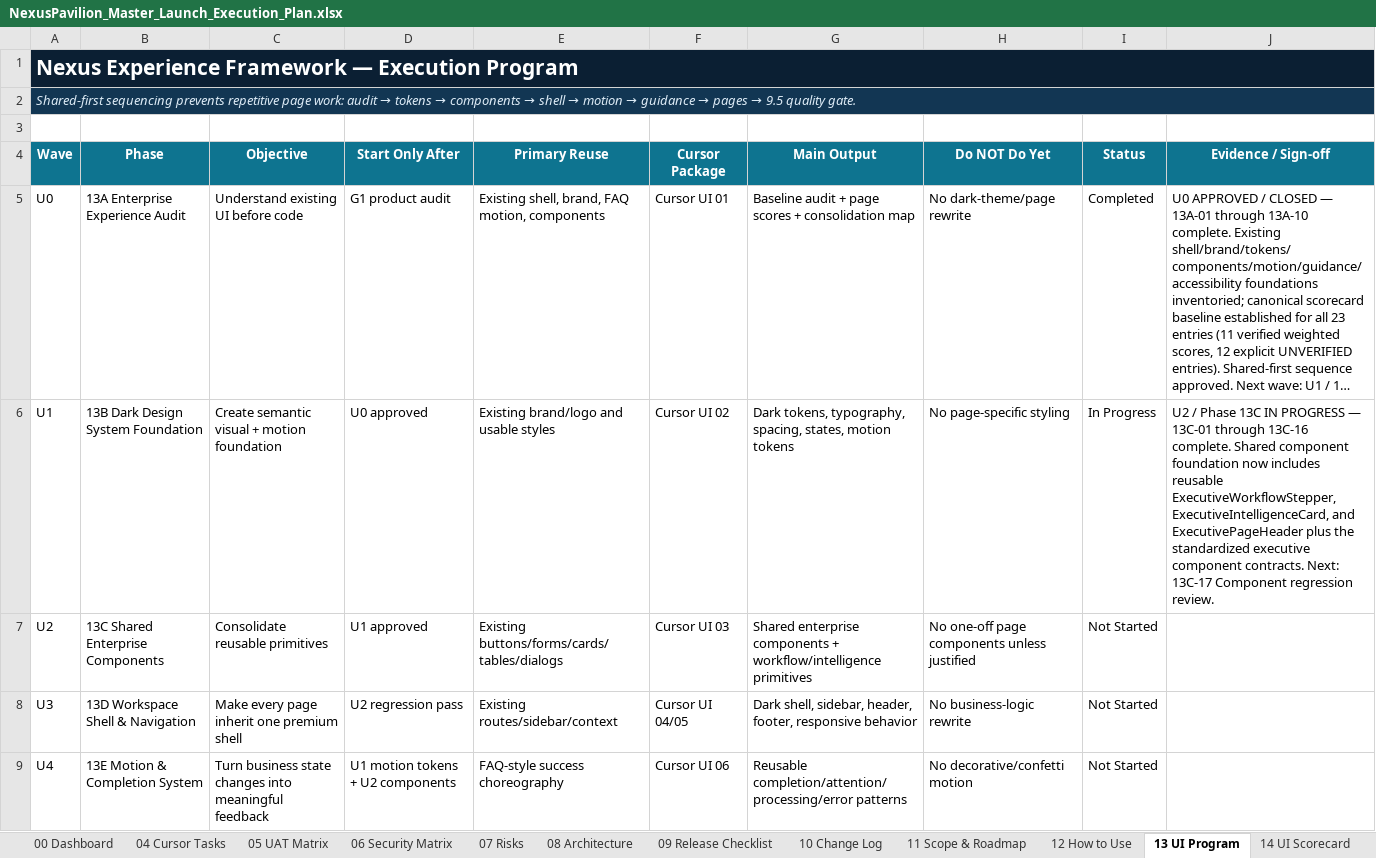
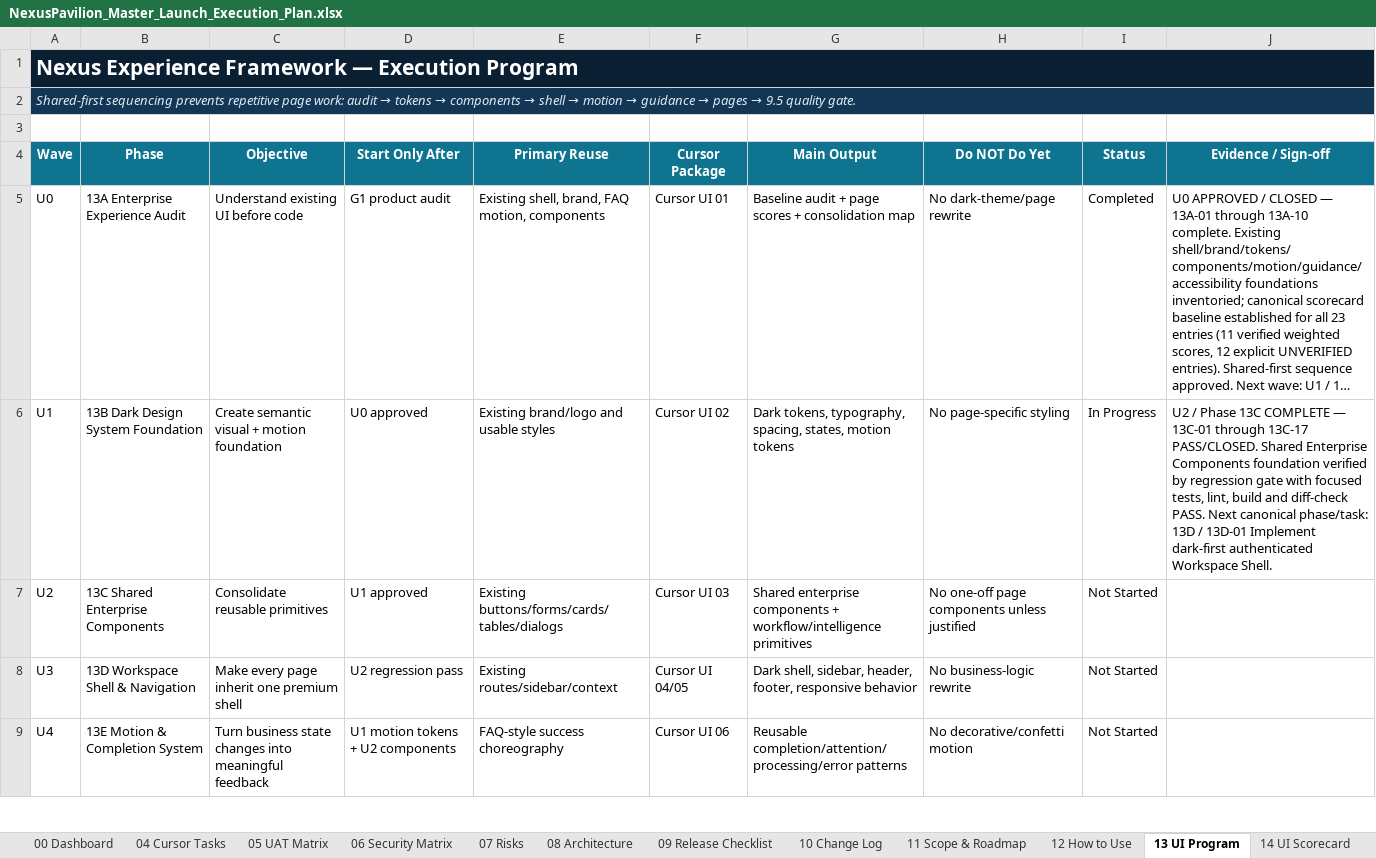
Before and after one commit to amirtaheri1978-cyber/nexuspavilion-core, an Excel workbook: docs/governance/NexusPavilion_Master_Launch_Execution_Plan.xlsx, sheet 13 UI Program, drawn as a sheet; only a part is shown; long unchanged cells end in …; values as stored, in another font and other column widths than the file's, no borders; conditional formats and table styles not drawn; the diff names each change by its address in the sheet, - before the commit and + after, or states it on an @@ line.

Commit message:
Close Phase 13C component regression gate

```diff
--- a/docs/governance/NexusPavilion_Master_Launch_Execution_Plan.xlsx (sheet 13 UI Program)
+++ b/docs/governance/NexusPavilion_Master_Launch_Execution_Plan.xlsx (sheet 13 UI Program)
-J6 (Evidence / Sign-off): …Phase 13C IN PROGRESS — 13C-01 through 13C-16 complete. Shared component foundation now includes reusable ExecutiveWorkflowStepper, ExecutiveIntelligenceCard, and ExecutivePageHeader plus the standardized executive component contracts. Next: 13C-17 Component regression review.
+J6 (Evidence / Sign-off): …Phase 13C COMPLETE — 13C-01 through 13C-17 PASS/CLOSED. Shared Enterprise Components foundation verified by regression gate with focused tests, lint, build and diff-check PASS. Next canonical phase/task: 13D / 13D-01 Implement dark-first authenticated Workspace Shell.
```
Also changed, not shown: sheet 10 Change Log, sheet 01 Master Plan, sheet 00 Dashboard, charts or pictures.
